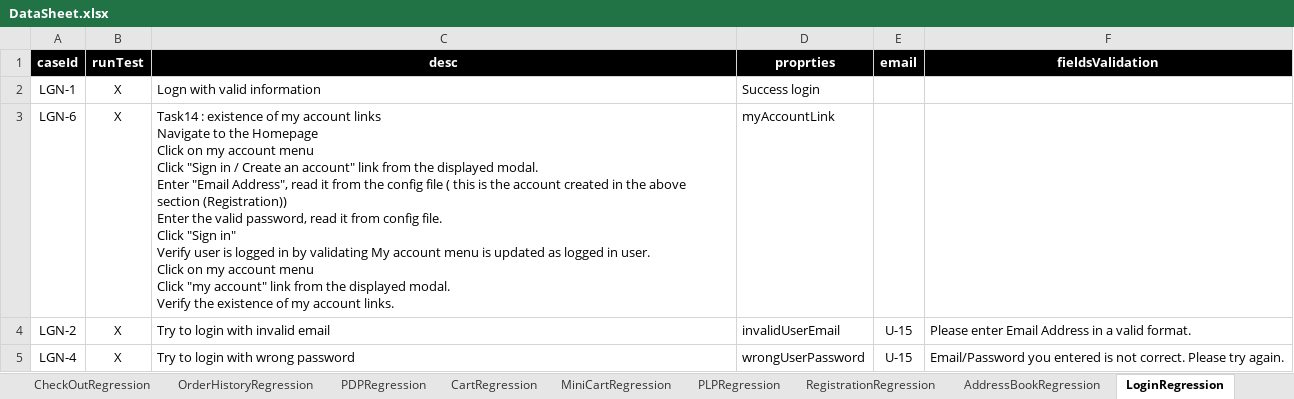
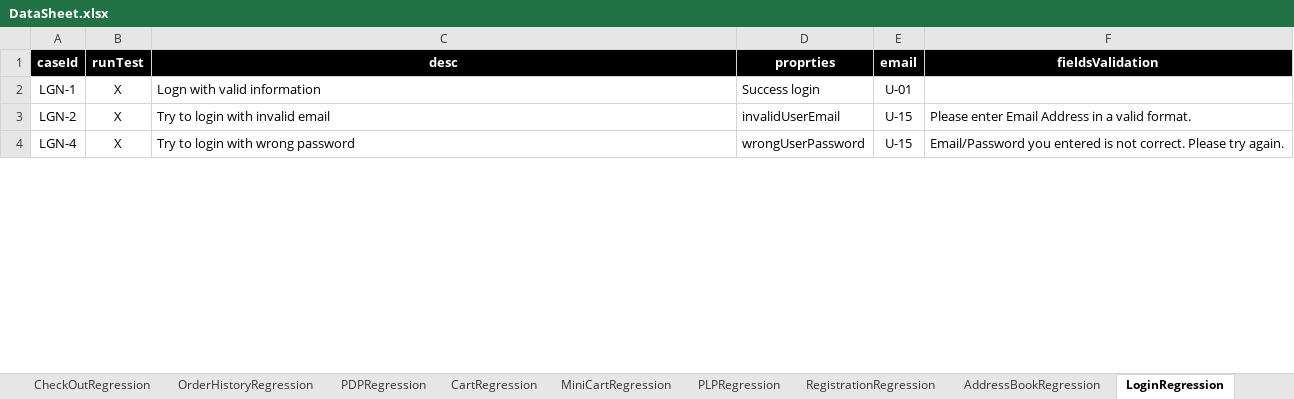
Before and after one commit to walahamad/CBISmoke, an Excel workbook: src/com/generic/config/DataSheet.xlsx, sheet LoginRegression, drawn as a sheet; only a part is shown; values as stored, in another font and other column widths than the file's, no borders; charts and pictures not drawn; removed rows and columns are numbered as before the commit, all else as after; ↵ is a line break in a cell; the diff covers the shown part only; the diff names each change by its address in the sheet, - before the commit and + after, or states it on an @@ line.

Commit message:
Revert changes in excel sheet.

```diff
--- a/src/com/generic/config/DataSheet.xlsx (sheet LoginRegression)
+++ b/src/com/generic/config/DataSheet.xlsx (sheet LoginRegression)
-E2 (email): (empty)
+E2 (email): U-01
-row 3: LGN-6 | X | Task14 : existence of my account links ↵ Navigate to the Homepage ↵ Click on my account menu ↵ Click "Sign in / Create an account" link from the displayed modal. ↵ Enter "Email Address", read it from the config file ( this is the account created in the above section (Registration)) ↵ Enter the valid password, read it from config file. ↵ Click "Sign in" ↵ Verify user is logged in by validating My account menu is updated as logged in user. ↵ Click on my account menu ↵ Click "my account" link from the displayed modal. ↵ Verify the existence of my account links. | myAccountLink
```
Also changed, not shown: 1 added row and 1 edited cell elsewhere in this sheet, sheet RegistrationRegression, charts or pictures.
